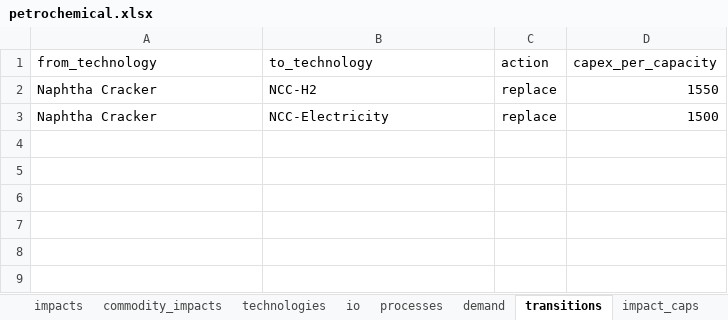
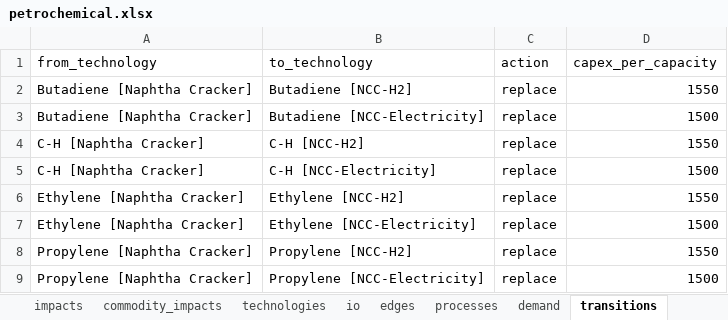
Before and after one commit to iam-hongsanghyun/pathwise, an Excel workbook: frontend/pathwise/public/examples/petrochemical.xlsx, sheet transitions, drawn as a sheet; values as stored, in another font and other column widths than the file's, no borders; addresses are those after the commit; the diff names each change by its address in the sheet, - before the commit and + after, or states it on an @@ line.

```diff
--- a/frontend/pathwise/public/examples/petrochemical.xlsx (sheet transitions)
+++ b/frontend/pathwise/public/examples/petrochemical.xlsx (sheet transitions)
+sheet tab: edges
+row 2: Butadiene [Naphtha Cracker] | Butadiene [NCC-H2] | replace | 1550
+row 3: Butadiene [Naphtha Cracker] | Butadiene [NCC-Electricity] | replace | 1500
-A4:A5 (from_technology): Naphtha Cracker
+A4:A5 (from_technology): C-H [Naphtha Cracker]
-B4 (to_technology): NCC-H2
+B4 (to_technology): C-H [NCC-H2]
-B5 (to_technology): NCC-Electricity
+B5 (to_technology): C-H [NCC-Electricity]
+row 6: Ethylene [Naphtha Cracker] | Ethylene [NCC-H2] | replace | 1550
+row 7: Ethylene [Naphtha Cracker] | Ethylene [NCC-Electricity] | replace | 1500
+row 8: Propylene [Naphtha Cracker] | Propylene [NCC-H2] | replace | 1550
+row 9: Propylene [Naphtha Cracker] | Propylene [NCC-Electricity] | replace | 1500
```
Also changed, not shown: sheet demand, sheet io, sheet processes, sheet technologies, sheet commodities, 4 other files.
